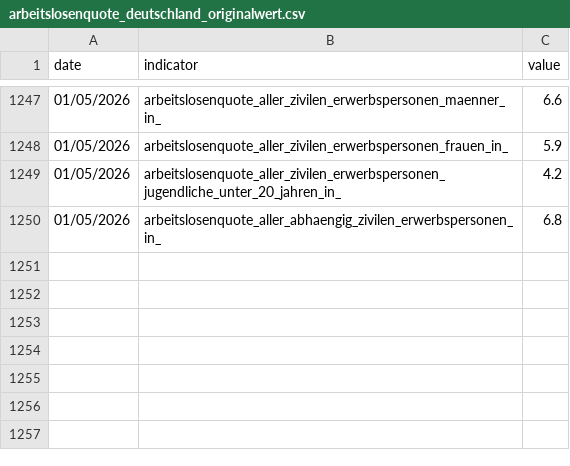
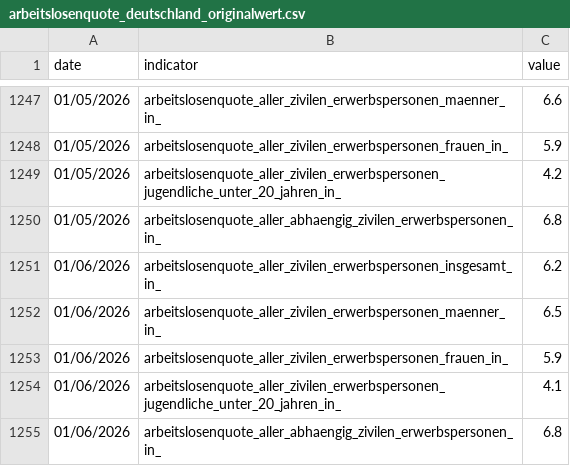
Before and after one commit to jonas-is-coding/destatis, a CSV file: data/ml_ready/static/de_/opendata/data/arbeitslosenquote_deutschland_originalwert.csv, drawn as a sheet; only a part is shown, gaps mark what is left out.

```diff
--- a/data/ml_ready/static/de_/opendata/data/arbeitslosenquote_deutschland_originalwert.csv
+++ b/data/ml_ready/static/de_/opendata/data/arbeitslosenquote_deutschland_originalwert.csv
@@ -1250 +1250,6 @@ date,indicator,value
 01/05/2026,arbeitslosenquote_aller_abhaengig_zivilen_erwerbspersonen_in_,6.8
+01/06/2026,arbeitslosenquote_aller_zivilen_erwerbspersonen_insgesamt_in_,6.2
+01/06/2026,arbeitslosenquote_aller_zivilen_erwerbspersonen_maenner_in_,6.5
+01/06/2026,arbeitslosenquote_aller_zivilen_erwerbspersonen_frauen_in_,5.9
+01/06/2026,arbeitslosenquote_aller_zivilen_erwerbspersonen_jugendliche_unter_20_jahren_in_,4.1
+01/06/2026,arbeitslosenquote_aller_abhaengig_zivilen_erwerbspersonen_in_,6.8
```
Also changed, not shown: data/ml_ready/static/de_/opendata/data/arbeitslose_bv41.csv, data/ml_ready/static/de_/opendata/data/arbeitslosenquote_frueheres_bundesgebiet_originalwert.csv, 20 other files.
